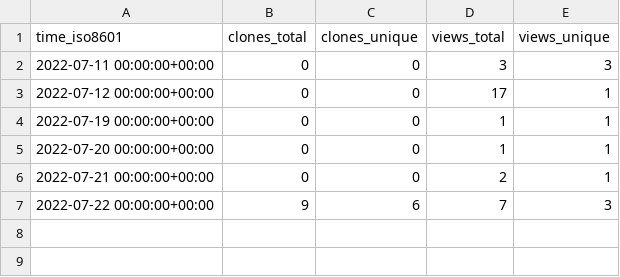
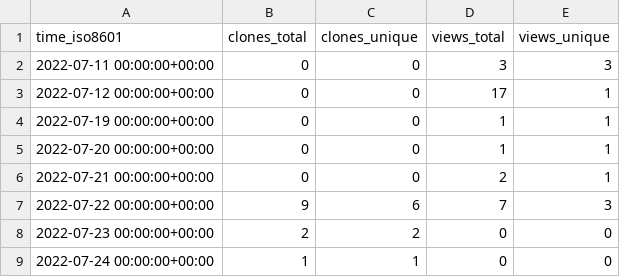
Before and after one commit to craciunoiuc/acs-homework-index, a CSV file: craciunoiuc/acs-homework-index/ghrs-data/views_clones_aggregate.csv, drawn as a sheet.

```diff
--- a/craciunoiuc/acs-homework-index/ghrs-data/views_clones_aggregate.csv
+++ b/craciunoiuc/acs-homework-index/ghrs-data/views_clones_aggregate.csv
@@ -7 +7,3 @@ time_iso8601,clones_total,clones_unique,views_total,views_unique
 2022-07-22 00:00:00+00:00,9,6,7,3
+2022-07-23 00:00:00+00:00,2,2,0,0
+2022-07-24 00:00:00+00:00,1,1,0,0
```
Also changed, not shown: 1 other file.
